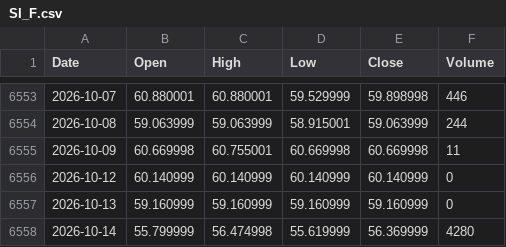
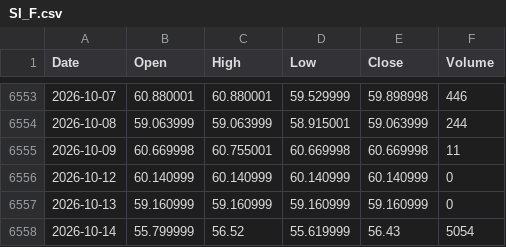
Before and after one commit to flytothejy/market-data, a CSV file: data/SI_F.csv, drawn as a sheet; only a part is shown, gaps mark what is left out.

```diff
--- a/data/SI_F.csv
+++ b/data/SI_F.csv
@@ -6557,2 +6557,2 @@ Date,Open,High,Low,Close,Volume
 2026-10-13,59.160999,59.160999,59.160999,59.160999,0
-2026-10-14,55.799999,56.474998,55.619999,56.369999,4280
+2026-10-14,55.799999,56.52,55.619999,56.43,5054
```
Also changed, not shown: data/BZ_F.csv, data/CL_F.csv, 16 other files.
